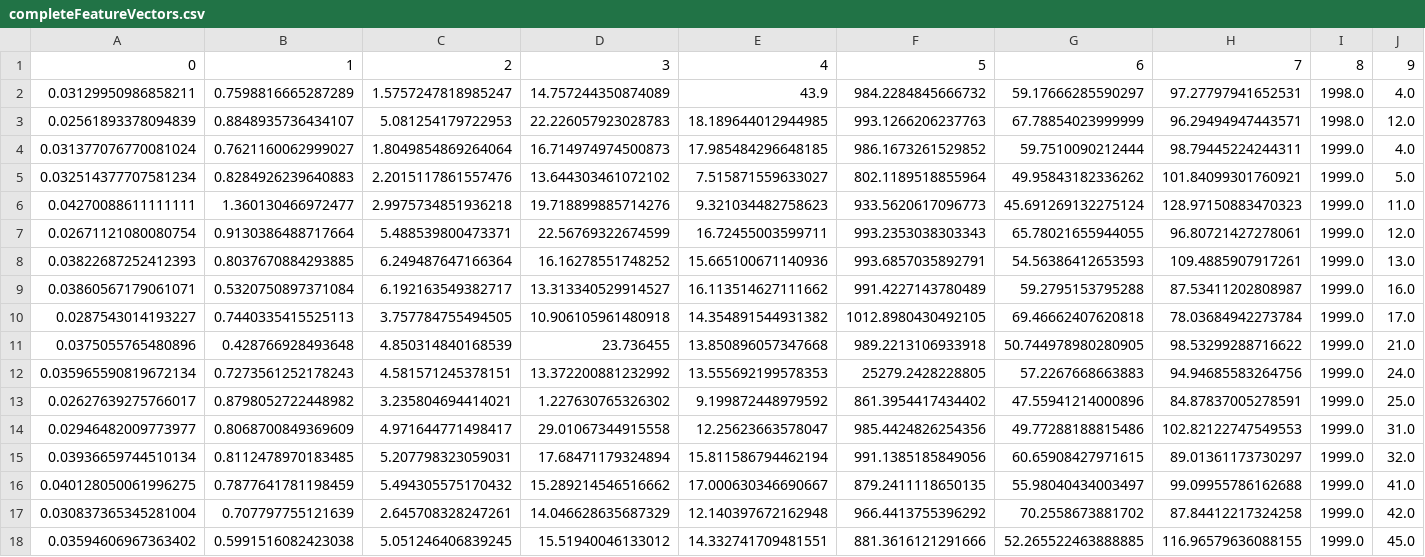
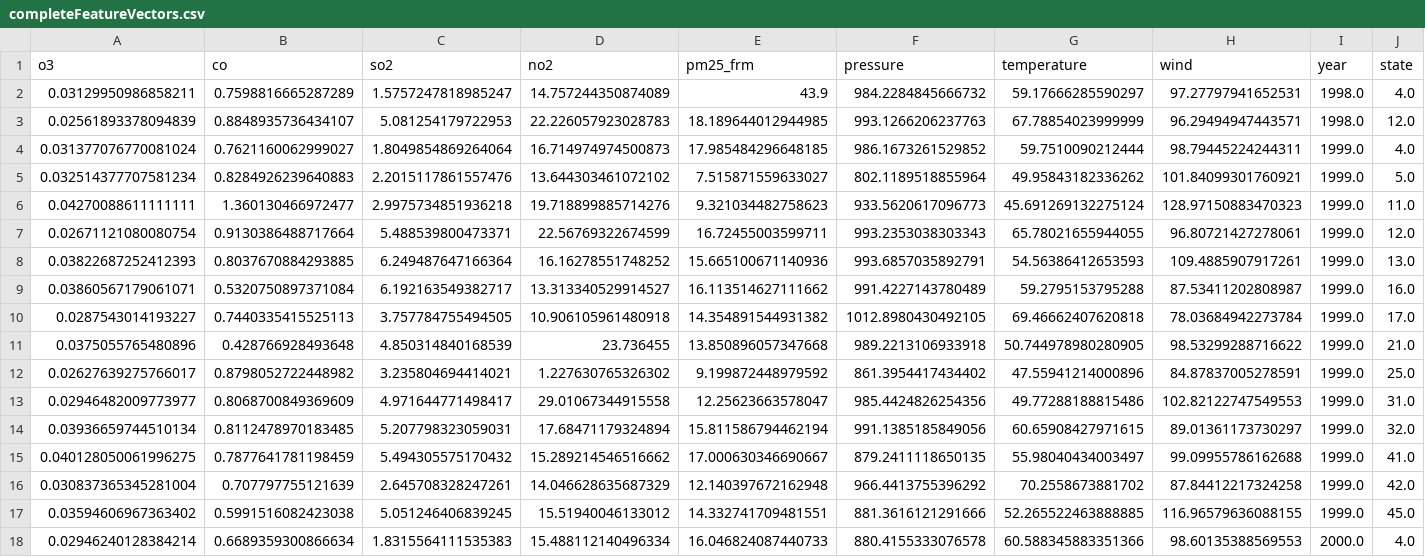
Before and after one commit to cpsiff/bee-ML, a CSV file: data/completeFeatureVectors.csv, drawn as a sheet; only a part is shown; the shorter side is filled out with more unchanged rows; removed rows and columns are numbered as before the commit, all else as after; rows hold the shown columns only; the diff names each change by its address in the sheet, - before the commit and + after, or states it on an @@ line.

```diff
--- a/data/completeFeatureVectors.csv
+++ b/data/completeFeatureVectors.csv
-row 1: 0 | 1 | 2 | 3 | 4 | 5 | 6 | 7 | 8 | 9
+row 1: o3 | co | so2 | no2 | pm25_frm | pressure | temperature | wind | year | state
-row 12: 0.035965590819672134 | 0.7273561252178243 | 4.581571245378151 | 13.372200881232992 | 13.555692199578353 | 25279.2428228805 | 57.2267668663883 | 94.94685583264756 | 1999.0 | 24.0
```
Also changed, not shown: 4 other files.
